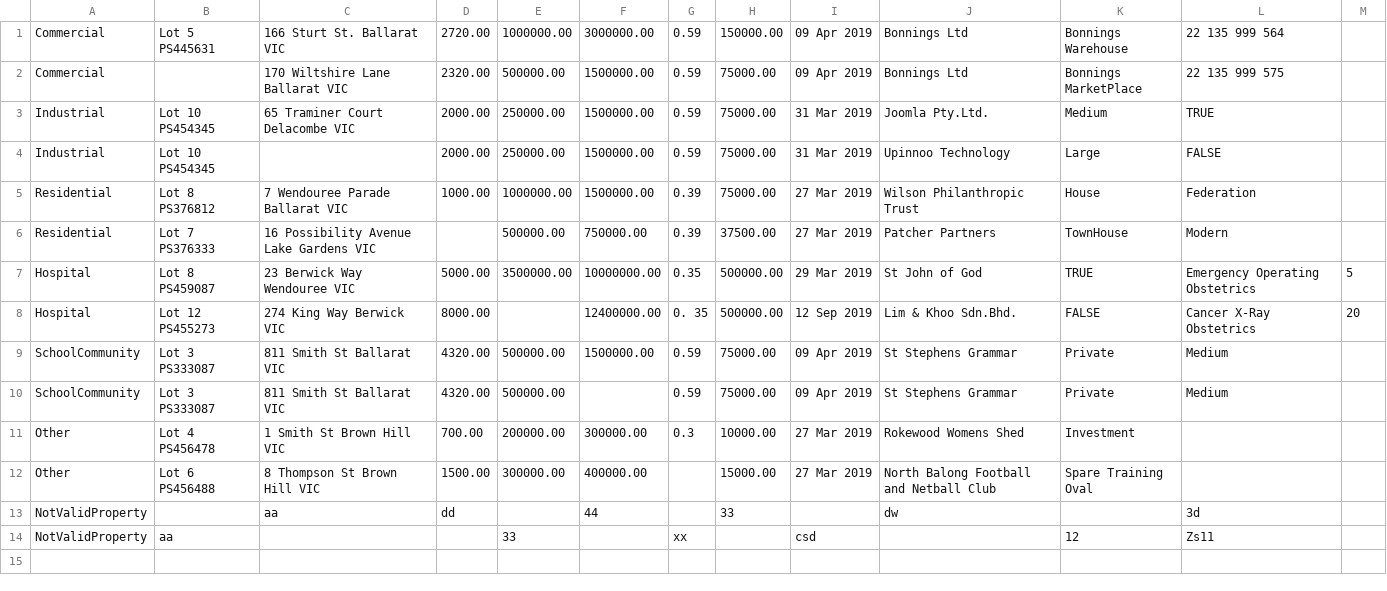
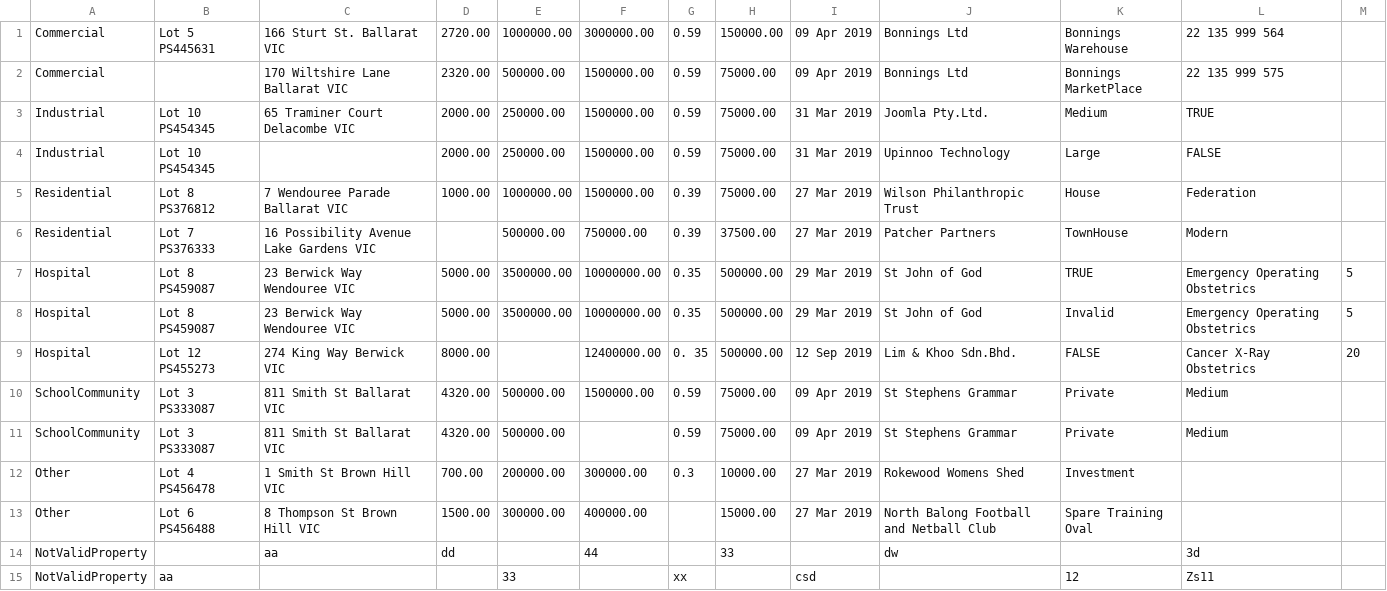
Before and after one commit to zzacong/ITECH2306-Lab-Assignment-1, a CSV file: ITECH2306_202005_Lab_Assignment1/files/ITECH2306_2020_Load_Properties.csv, drawn as a sheet.

```diff
--- a/ITECH2306_202005_Lab_Assignment1/files/ITECH2306_2020_Load_Properties.csv
+++ b/ITECH2306_202005_Lab_Assignment1/files/ITECH2306_2020_Load_Properties.csv
@@ -7,2 +7,3 @@ Residential,Lot 7 PS376333,16 Possibility Avenue Lake Gardens VIC ,,500000.00,75
 Hospital,Lot 8 PS459087,23 Berwick Way Wendouree VIC,5000.00,3500000.00,10000000.00,0.35,500000.00,29 Mar 2019,St John of God,TRUE,Emergency Operating Obstetrics,5
+Hospital,Lot 8 PS459087,23 Berwick Way Wendouree VIC,5000.00,3500000.00,10000000.00,0.35,500000.00,29 Mar 2019,St John of God,Invalid,Emergency Operating Obstetrics,5
 Hospital,Lot 12 PS455273,274 King Way Berwick VIC,8000.00,,12400000.00,0. 35,500000.00 ,12 Sep 2019,Lim & Khoo Sdn.Bhd.,FALSE,Cancer X-Ray Obstetrics,20
```
Also changed, not shown: 8 other files.
